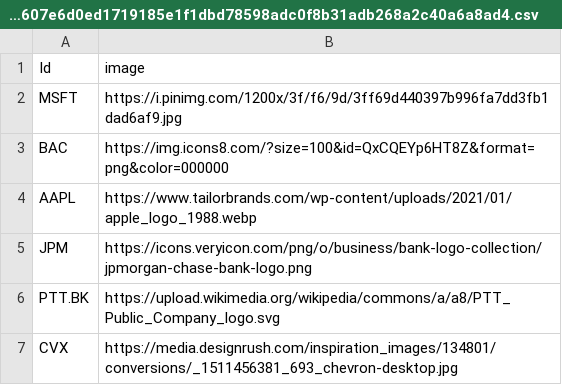
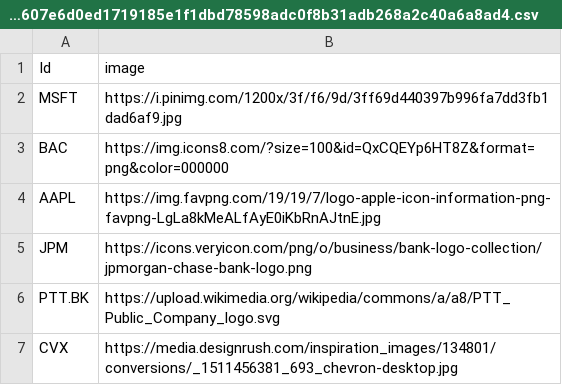
Before and after one commit to Dheerissara/assets-correlation-network, a CSV file: files/441d9327bb319792f32c8a05f32e2d8d28a133dd41a1cbe9c2f3939942c64100364fe0c4a607e6d0ed1719185e1f1dbd78598adc0f8b31adb268a2c40a6a8ad4.csv, drawn as a sheet; only a part is shown.

Commit message:
Update 441d9327bb319792f32c8a05f32e2d8d28a133dd41a1cbe9c2f3939942c64100364fe0c4a607e6d0ed1719185e1f1dbd78598adc0f8b31adb268a2c40a6a8ad4.csv

```diff
--- a/files/441d9327bb319792f32c8a05f32e2d8d28a133dd41a1cbe9c2f3939942c64100364fe0c4a607e6d0ed1719185e1f1dbd78598adc0f8b31adb268a2c40a6a8ad4.csv
+++ b/files/441d9327bb319792f32c8a05f32e2d8d28a133dd41a1cbe9c2f3939942c64100364fe0c4a607e6d0ed1719185e1f1dbd78598adc0f8b31adb268a2c40a6a8ad4.csv
@@ -3,3 +3,3 @@ MSFT,https://i.pinimg.com/1200x/3f/f6/9d/3ff69d440397b996fa7dd3fb1dad6af9.jpg
 BAC,https://img.icons8.com/?size=100&id=QxCQEYp6HT8Z&format=png&color=000000
-AAPL,https://www.tailorbrands.com/wp-content/uploads/2021/01/apple_logo_1988.webp
+AAPL,https://img.favpng.com/19/19/7/logo-apple-icon-information-png-favpng-LgLa8kMeALfAyE0iKbRnAJtnE.jpg
 JPM,https://icons.veryicon.com/png/o/business/bank-logo-collection/jpmorgan-chase-bank-logo.png
```
